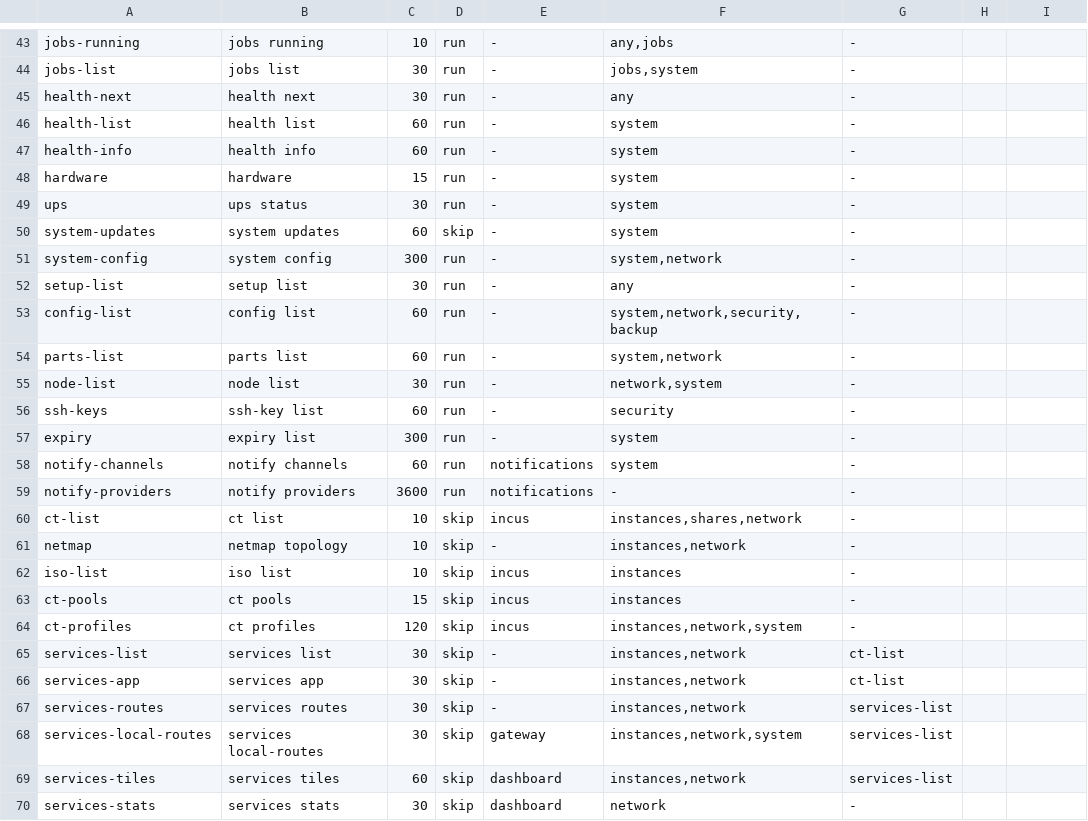
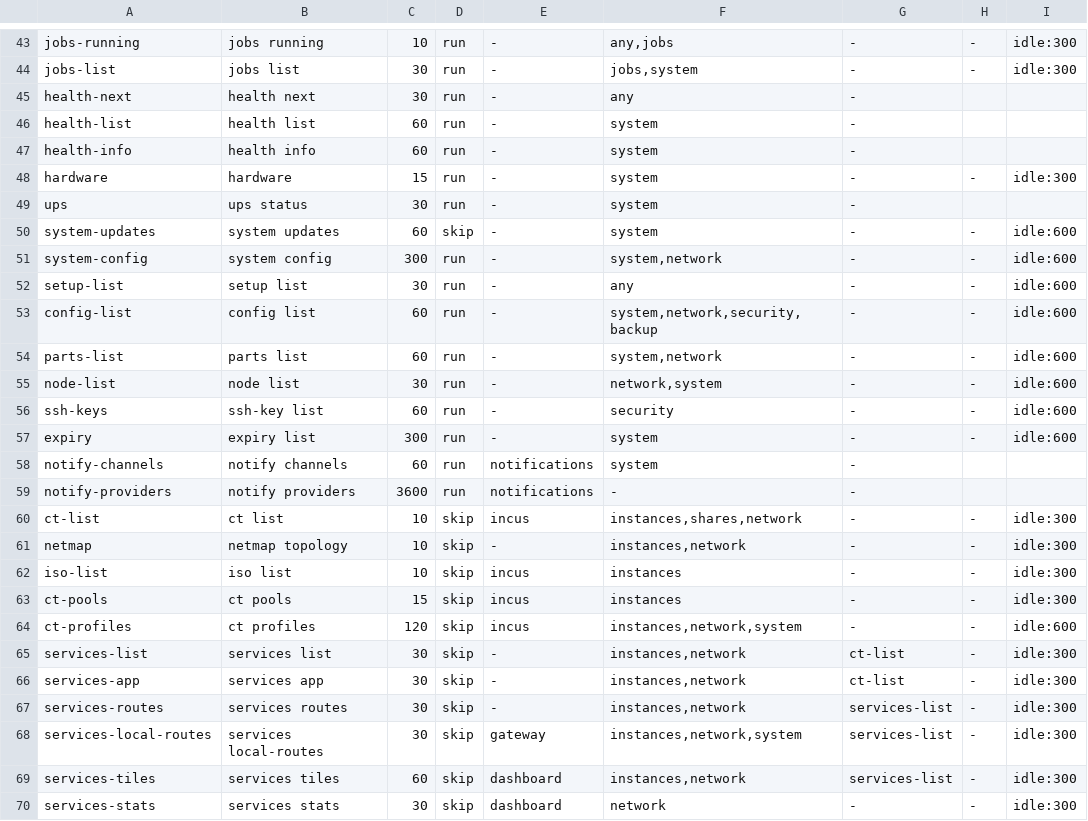
Before and after one commit to hobnix/core, a TSV file: scripts/lib/live-topics.tsv, drawn as a sheet; only a part is shown, gaps mark what is left out; the diff covers the shown part only; the diff names each change by its address in the sheet, - before the commit and + after, or states it on an @@ line.

```diff
--- a/scripts/lib/live-topics.tsv
+++ b/scripts/lib/live-topics.tsv
-H43:H44: (empty)
+H43:H44: -
-I43:I44: (empty)
+I43:I44: idle:300
-H48: (empty)
+H48: -
-I48: (empty)
+I48: idle:300
-H50:H57: (empty)
+H50:H57: -
-I50:I57: (empty)
+I50:I57: idle:600
-H60:H70: (empty)
+H60:H70: -
-I60:I63: (empty)
+I60:I63: idle:300
-I64: (empty)
+I64: idle:600
-I65:I70: (empty)
+I65:I70: idle:300
```
Also changed, not shown: 84 edited cells elsewhere in this file, 6 other files.
